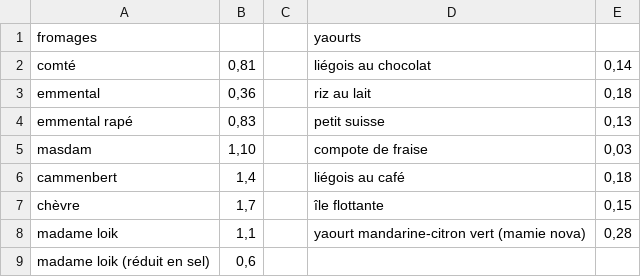
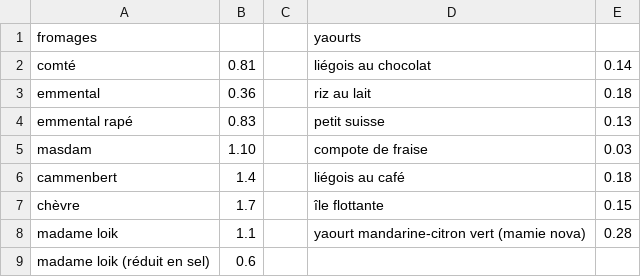
Before and after one commit to mathilde-1234/sel, a CSV file: stats.csv, drawn as a sheet.

Commit message:
Update stats.csv

```diff
--- a/stats.csv
+++ b/stats.csv
@@ -1,9 +1,9 @@
 fromages,,,yaourts,
-comté,"0,81",,liégois au chocolat,"0,14"
-emmental,"0,36",,riz au lait ,"0,18"
-emmental rapé,"0,83",,petit suisse ,"0,13"
-masdam,"1,10",,compote de fraise ,"0,03"
-cammenbert,"1,4",,liégois au café,"0,18"
-chèvre,"1,7",,île flottante,"0,15"
-madame loik,"1,1",,yaourt mandarine-citron vert (mamie nova),"0,28"
-madame loik (réduit en sel),"0,6",,,
+comté,"0.81",,liégois au chocolat,"0.14"
+emmental,"0.36",,riz au lait ,"0.18"
+emmental rapé,"0.83",,petit suisse ,"0.13"
+masdam,"1.10",,compote de fraise ,"0.03"
+cammenbert,"1.4",,liégois au café,"0.18"
+chèvre,"1.7",,île flottante,"0.15"
+madame loik,"1.1",,yaourt mandarine-citron vert (mamie nova),"0.28"
+madame loik (réduit en sel),"0.6",,,
```
